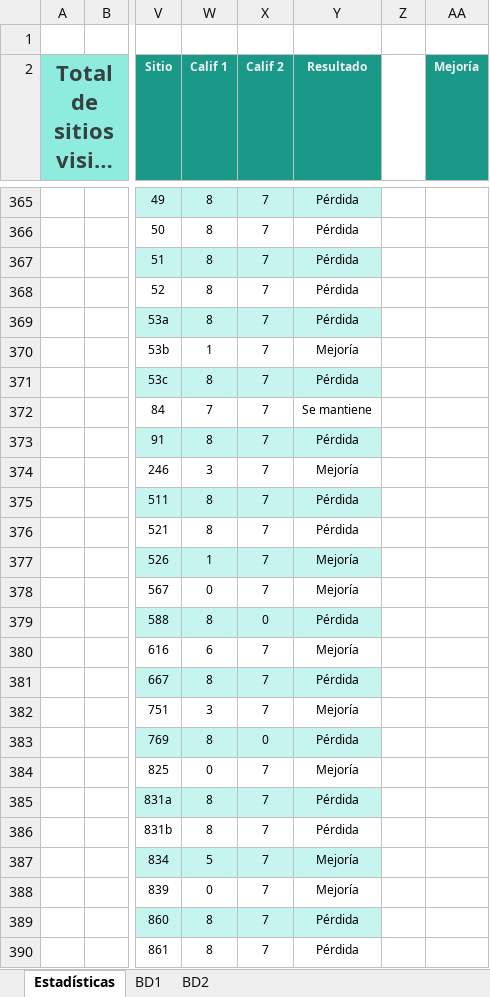
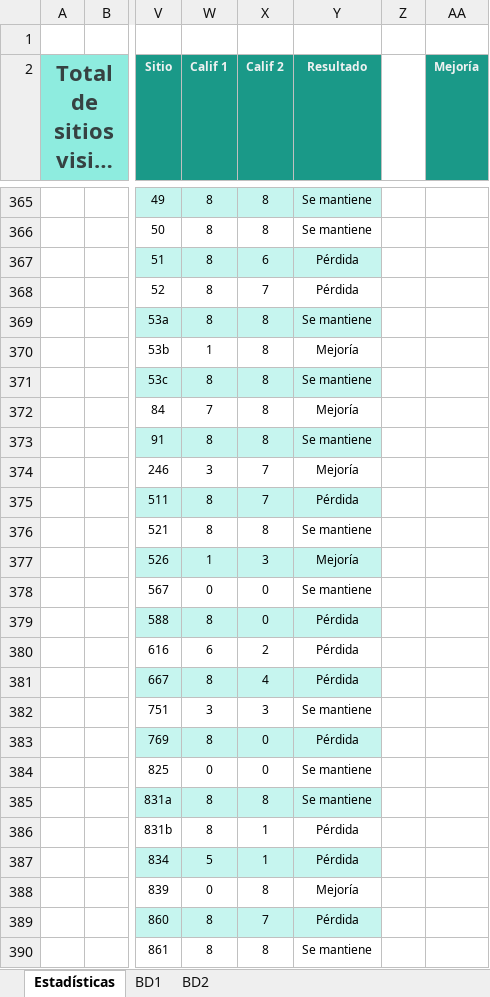
Before and after one commit to NetHome800/Revision800sitiosSOP, an Excel workbook: Revisión 800 sitios.xlsx, sheet Estadísticas, drawn as a sheet; only a part is shown, gaps mark what is left out; long unchanged cells end in …; values as stored, in another font and other column widths than the file's, no borders; charts and pictures and conditional formats not drawn; the diff covers the shown part only; the diff names each change by its address in the sheet, - before the commit and + after, or states it on an @@ line.

```diff
--- a/Revisión 800 sitios.xlsx (sheet Estadísticas)
+++ b/Revisión 800 sitios.xlsx (sheet Estadísticas)
-X365:X366 (Calif 2): 7
+X365:X366 (Calif 2): 8
-Y365:Y366 (Resultado): Pérdida
+Y365:Y366 (Resultado): Se mantiene
-X367 (Calif 2): 7
+X367 (Calif 2): 6
-X369:X373 (Calif 2): 7
+X369:X373 (Calif 2): 8
-Y369 (Resultado): Pérdida
+Y369 (Resultado): Se mantiene
-Y371 (Resultado): Pérdida
+Y371 (Resultado): Se mantiene
-Y372 (Resultado): Se mantiene
+Y372 (Resultado): Mejoría
-Y373 (Resultado): Pérdida
+Y373 (Resultado): Se mantiene
-X376 (Calif 2): 7
+X376 (Calif 2): 8
-Y376 (Resultado): Pérdida
+Y376 (Resultado): Se mantiene
-X377 (Calif 2): 7
+X377 (Calif 2): 3
-X378 (Calif 2): 7
+X378 (Calif 2): 0
-Y378 (Resultado): Mejoría
+Y378 (Resultado): Se mantiene
-X380 (Calif 2): 7
+X380 (Calif 2): 2
-Y380 (Resultado): Mejoría
+Y380 (Resultado): Pérdida
-X381 (Calif 2): 7
+X381 (Calif 2): 4
-X382 (Calif 2): 7
+X382 (Calif 2): 3
-Y382 (Resultado): Mejoría
+Y382 (Resultado): Se mantiene
-X384 (Calif 2): 7
+X384 (Calif 2): 0
-Y384 (Resultado): Mejoría
+Y384 (Resultado): Se mantiene
-X385 (Calif 2): 7
+X385 (Calif 2): 8
-Y385 (Resultado): Pérdida
+Y385 (Resultado): Se mantiene
-X386:X387 (Calif 2): 7
+X386:X387 (Calif 2): 1
-Y387 (Resultado): Mejoría
+Y387 (Resultado): Pérdida
-X388 (Calif 2): 7
+X388 (Calif 2): 8
-X390 (Calif 2): 7
+X390 (Calif 2): 8
-Y390 (Resultado): Pérdida
+Y390 (Resultado): Se mantiene
```
Also changed, not shown: 2 added rows, 2 removed rows and 241 edited cells elsewhere in this sheet, sheet BD1, sheet BD2, formulas that keep their value, hidden cells, charts or pictures.
